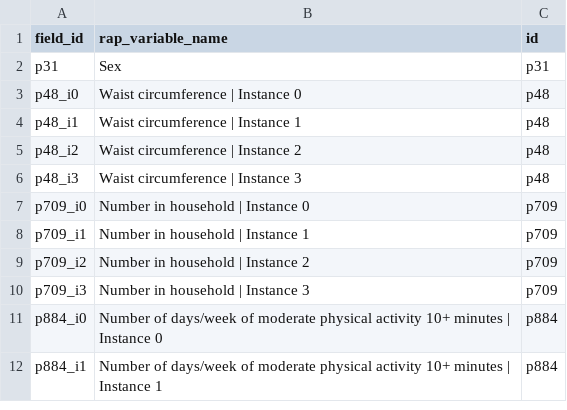
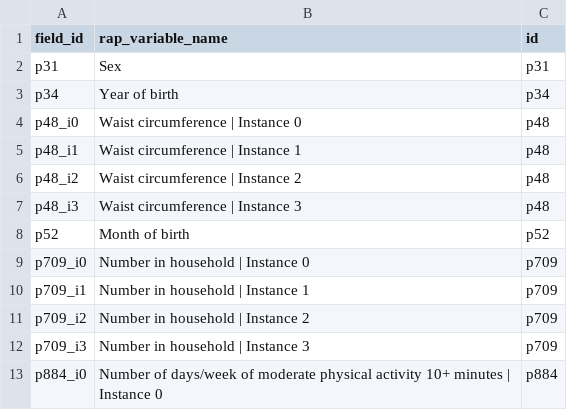
Before and after one commit to steno-aarhus/legliv, a CSV file: data-raw/rap-variables.csv, drawn as a sheet; only a part is shown; the shorter side is filled out with more unchanged rows; the diff covers the shown part only; the diff names each change by its address in the sheet, - before the commit and + after, or states it on an @@ line.

```diff
--- a/data-raw/rap-variables.csv
+++ b/data-raw/rap-variables.csv
+row 3: p34 | Year of birth | p34
+row 8: p52 | Month of birth | p52
```
Also changed, not shown: 35 added rows elsewhere in this file, data-raw/project-variables.csv, 1 other file.
